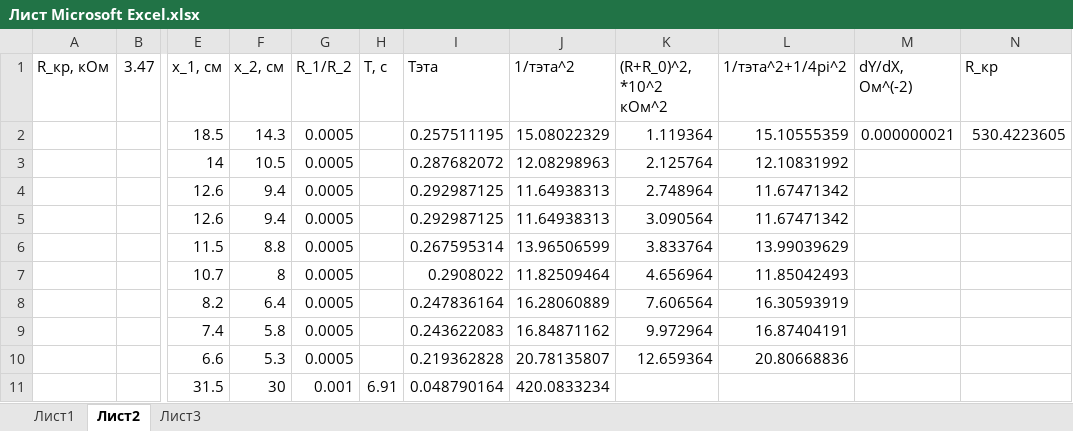
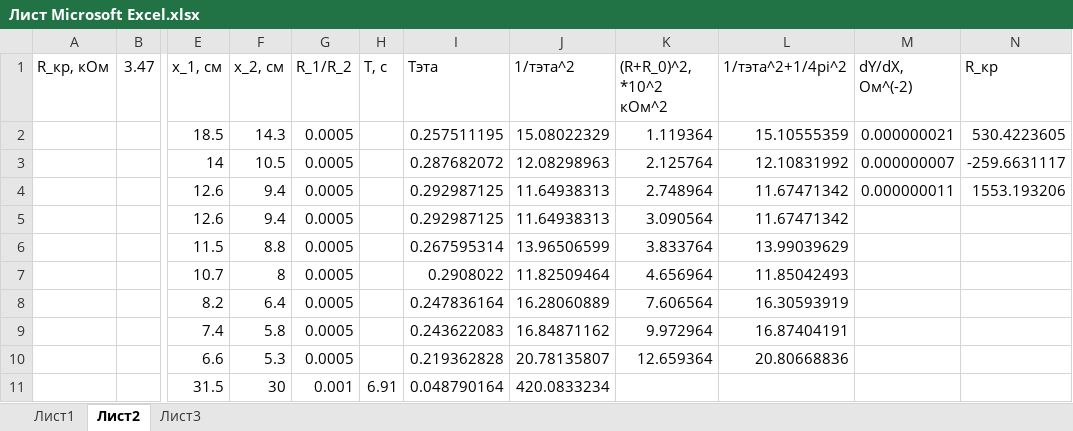
Before and after one commit to QDGeorge/Physics_Labs, an Excel workbook: Лаба 3.2.6/Лист Microsoft Excel.xlsx, sheet Лист2, drawn as a sheet; only a part is shown, gaps mark what is left out; values as stored, in another font and other column widths than the file's, no borders; the diff names each change by its address in the sheet, - before the commit and + after, or states it on an @@ line.

```diff
--- a/Лаба 3.2.6/Лист Microsoft Excel.xlsx (sheet Лист2)
+++ b/Лаба 3.2.6/Лист Microsoft Excel.xlsx (sheet Лист2)
-M3 (dY/dX, Ом^(-2)): (empty)
+M3 (dY/dX, Ом^(-2)): 0.000000007
-N3 (R_кр): (empty)
+N3 (R_кр): -259.6631117
-M4 (dY/dX, Ом^(-2)): (empty)
+M4 (dY/dX, Ом^(-2)): 0.000000011
-N4 (R_кр): (empty)
+N4 (R_кр): 1553.193206
```
Also changed, not shown: sheet Лист3, 4 other files.
